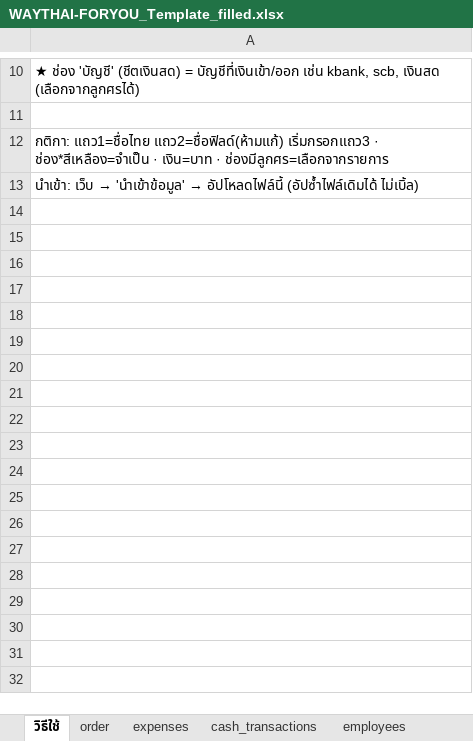
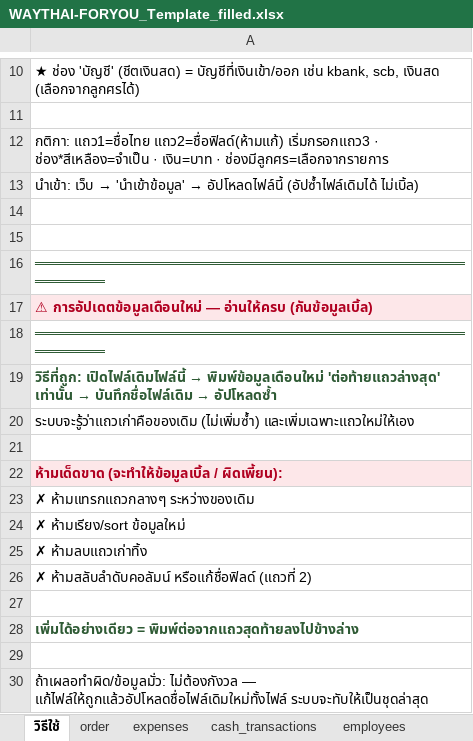
Before and after one commit to Vee198/Cashflow_Management_Syetem_1, an Excel workbook: WAYTHAI-FORYOU_Template_filled.xlsx, sheet วิธีใช้, drawn as a sheet; only a part is shown, gaps mark what is left out; values as stored, in another font and other column widths than the file's, no borders; the diff names each change by its address in the sheet, - before the commit and + after, or states it on an @@ line.

Commit message:
template: คำเตือนเติมท้ายอย่างเดียวในชีตวิธีใช้ + comment ทุกชีต, อัปเดต docs

```diff
--- a/WAYTHAI-FORYOU_Template_filled.xlsx (sheet วิธีใช้)
+++ b/WAYTHAI-FORYOU_Template_filled.xlsx (sheet วิธีใช้)
+row 14: (empty)
+row 15: (empty)
+row 16: ══════════════════════════════════════════════════
+row 17: ⚠ การอัปเดตข้อมูลเดือนใหม่ — อ่านให้ครบ (กันข้อมูลเบิ้ล)
+row 18: ══════════════════════════════════════════════════
+row 19: วิธีที่ถูก: เปิดไฟล์เดิมไฟล์นี้ → พิมพ์ข้อมูลเดือนใหม่ 'ต่อท้ายแถวล่างสุด' เท่านั้น → บันทึกชื่อไฟล์เดิม → อัปโหลดซ้ำ
+row 20: ระบบจะรู้ว่าแถวเก่าคือของเดิม (ไม่เพิ่มซ้ำ) และเพิ่มเฉพาะแถวใหม่ให้เอง
+row 21: (empty)
+row 22: ห้ามเด็ดขาด (จะทำให้ข้อมูลเบิ้ล / ผิดเพี้ยน):
+row 23: ✗ ห้ามแทรกแถวกลางๆ ระหว่างของเดิม
+row 24: ✗ ห้ามเรียง/sort ข้อมูลใหม่
+row 25: ✗ ห้ามลบแถวเก่าทิ้ง
+row 26: ✗ ห้ามสลับลำดับคอลัมน์ หรือแก้ชื่อฟิลด์ (แถวที่ 2)
+row 27: (empty)
+row 28: เพิ่มได้อย่างเดียว = พิมพ์ต่อจากแถวสุดท้ายลงไปข้างล่าง
+row 29: (empty)
+row 30: ถ้าเผลอทำผิด/ข้อมูลมั่ว: ไม่ต้องกังวล — แก้ไฟล์ให้ถูกแล้วอัปโหลดชื่อไฟล์เดิมใหม่ทั้งไฟล์ ระบบจะทับให้เป็นชุดล่าสุด
```
Also changed, not shown: WAYTHAI-FORYOU_Template.xlsx, public/WAYTHAI-FORYOU_Template.xlsx, 1 other file.
